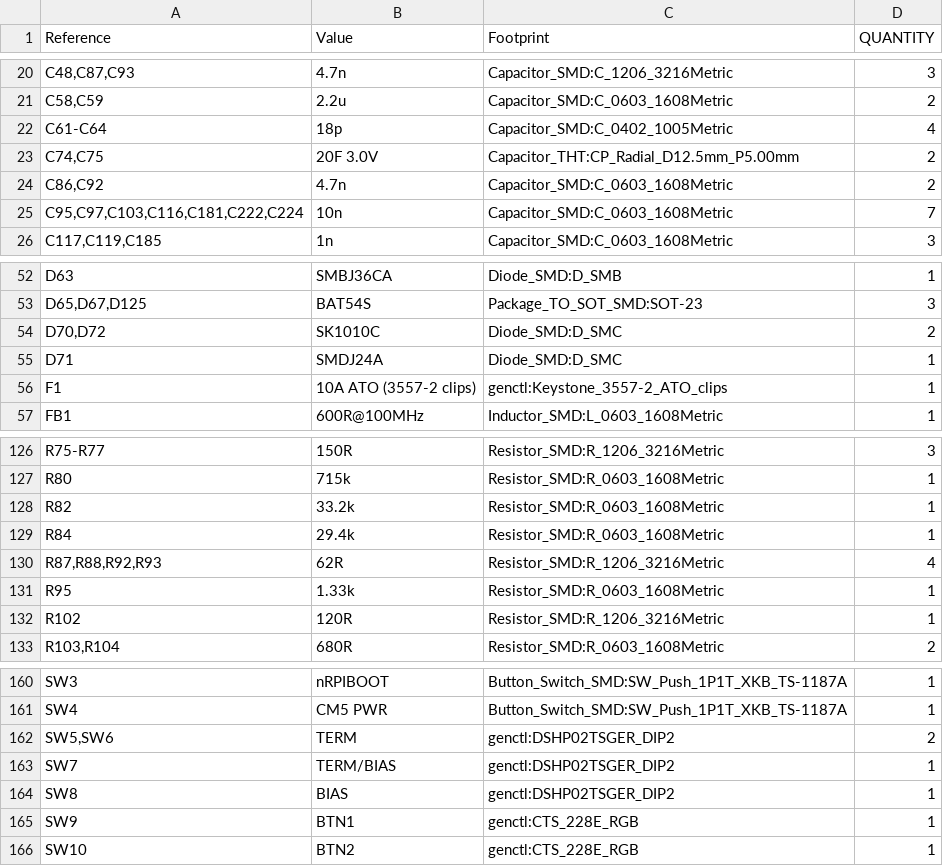
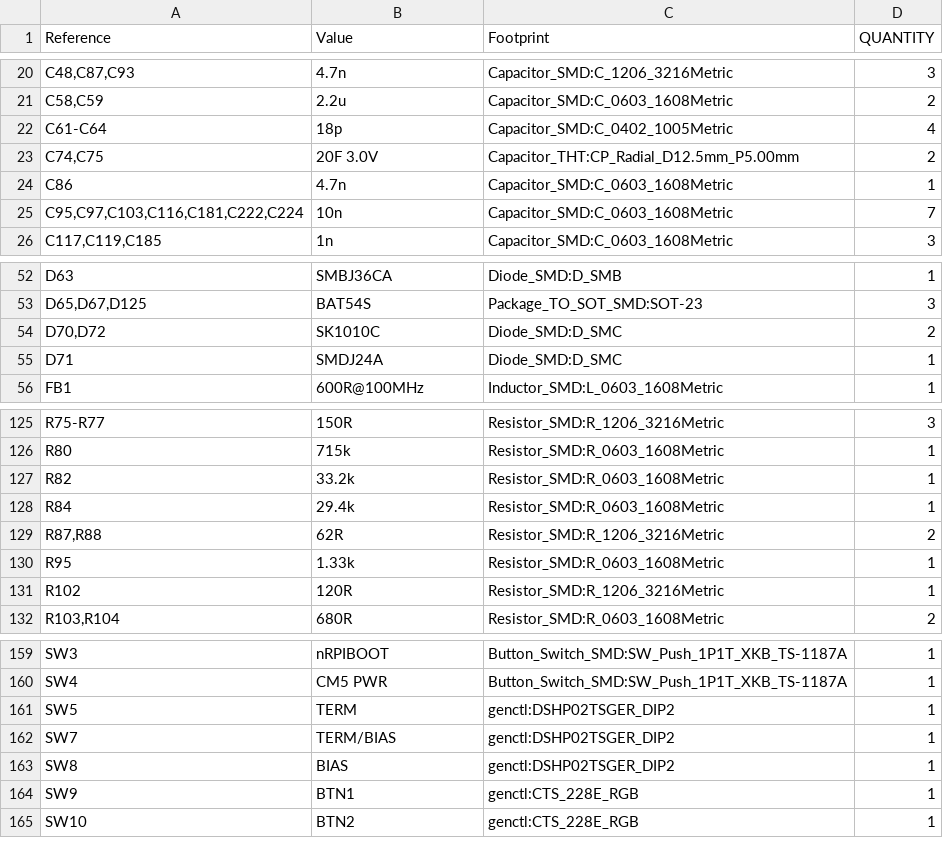
Before and after one commit to Ethan-Poag/blackstart, a CSV file: mechanical/bom.csv, drawn as a sheet; only a part is shown, gaps mark what is left out.

Commit message:
sch/bom: remove F1+3557-2 clips, merge VBAT_F into BAT_IN, EXT FUSE note at J1; delete CAN2 termination SW6/R92/R93/C92 (re-applied from 9af66ad, no pcb)

```diff
--- a/mechanical/bom.csv
+++ b/mechanical/bom.csv
@@ -23,3 +23,3 @@
 "C74,C75","20F 3.0V","Capacitor_THT:CP_Radial_D12.5mm_P5.00mm","2"
-"C86,C92","4.7n","Capacitor_SMD:C_0603_1608Metric","2"
+"C86","4.7n","Capacitor_SMD:C_0603_1608Metric","1"
 "C95,C97,C103,C116,C181,C222,C224","10n","Capacitor_SMD:C_0603_1608Metric","7"
@@ -55,3 +55,2 @@
 "D71","SMDJ24A","Diode_SMD:D_SMC","1"
-"F1","10A ATO (3557-2 clips)","genctl:Keystone_3557-2_ATO_clips","1"
 "FB1","600R@100MHz","Inductor_SMD:L_0603_1608Metric","1"
@@ -129,3 +128,3 @@
 "R84","29.4k","Resistor_SMD:R_0603_1608Metric","1"
-"R87,R88,R92,R93","62R","Resistor_SMD:R_1206_3216Metric","4"
+"R87,R88","62R","Resistor_SMD:R_1206_3216Metric","2"
 "R95","1.33k","Resistor_SMD:R_0603_1608Metric","1"
@@ -161,3 +160,3 @@
 "SW4","CM5 PWR","Button_Switch_SMD:SW_Push_1P1T_XKB_TS-1187A","1"
-"SW5,SW6","TERM","genctl:DSHP02TSGER_DIP2","2"
+"SW5","TERM","genctl:DSHP02TSGER_DIP2","1"
 "SW7","TERM/BIAS","genctl:DSHP02TSGER_DIP2","1"
```
Also changed, not shown: bom/comms_bom.csv, bom/power_bom.csv, 5 other files.
